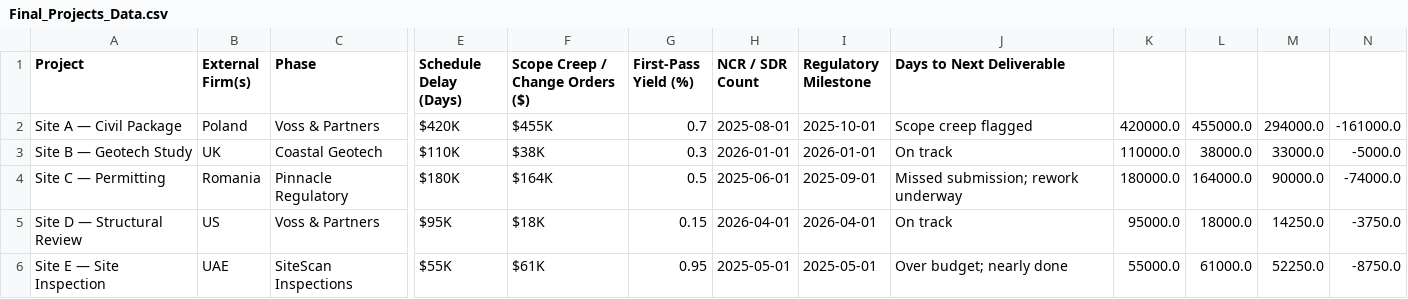
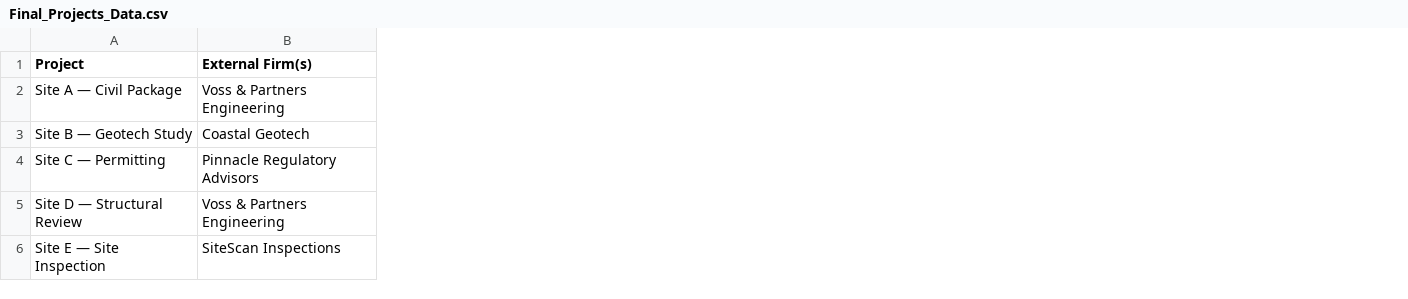
Before and after one commit to tbarford/LastEn-EngDashboard, a CSV file: Final_Projects_Data.csv, drawn as a sheet; only a part is shown, gaps mark what is left out; removed rows and columns are numbered as before the commit, all else as after; the diff covers the shown part only; the diff names each change by its address in the sheet, - before the commit and + after, or states it on an @@ line.

Commit message:
Modify Final_Projects_Data.csv with new project entries
Updated project details and added new entries for project phases and metrics.

```diff
--- a/Final_Projects_Data.csv
+++ b/Final_Projects_Data.csv
-column B (External Firm(s)), rows 2-6: Poland | UK | Romania | US | UAE
-column C (Phase), rows 2-6: Voss & Partners | Coastal Geotech | Pinnacle Regulatory | Voss & Partners | SiteScan Inspections
+column B (External Firm(s)), rows 2-6: Voss & Partners Engineering | Coastal Geotech | Pinnacle Regulatory Advisors | Voss & Partners Engineering | SiteScan Inspections
-column E (Schedule Delay (Days)), rows 2-6: $420K | $110K | $180K | $95K | $55K
-column F (Scope Creep / Change Orders ($)), rows 2-6: $455K | $38K | $164K | $18K | $61K
-column G (First-Pass Yield (%)), rows 2-6: 0.7 | 0.3 | 0.5 | 0.15 | 0.95
-column H (NCR / SDR Count), rows 2-6: 2025-08-01 | 2026-01-01 | 2025-06-01 | 2026-04-01 | 2025-05-01
-column I (Regulatory Milestone), rows 2-6: 2025-10-01 | 2026-01-01 | 2025-09-01 | 2026-04-01 | 2025-05-01
-column J (Days to Next Deliverable), rows 2-6: Scope creep flagged | On track | Missed submission; rework underway | On track | Over budget; nearly done
-column K, rows 2-6: 420000.0 | 110000.0 | 180000.0 | 95000.0 | 55000.0
-column L, rows 2-6: 455000.0 | 38000.0 | 164000.0 | 18000.0 | 61000.0
-column M, rows 2-6: 294000.0 | 33000.0 | 90000.0 | 14250.0 | 52250.0
-column N, rows 2-6: -161000.0 | -5000.0 | -74000.0 | -3750.0 | -8750.0
```
Also changed, not shown: 5 added columns, 3 removed columns and 6 edited cells elsewhere in this file.
